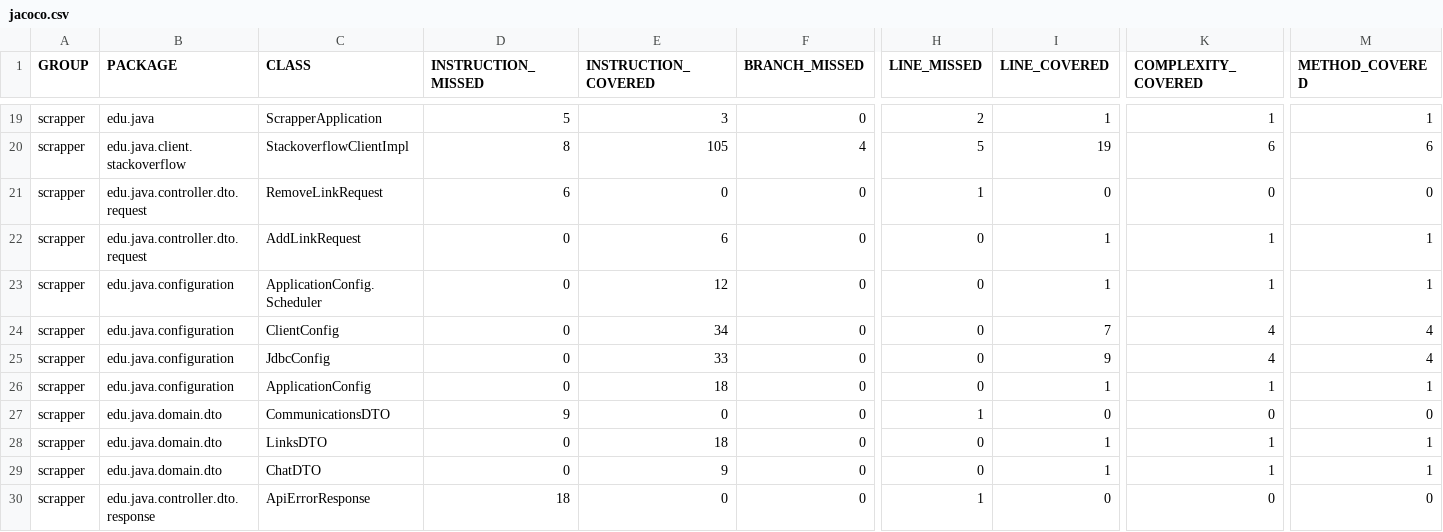
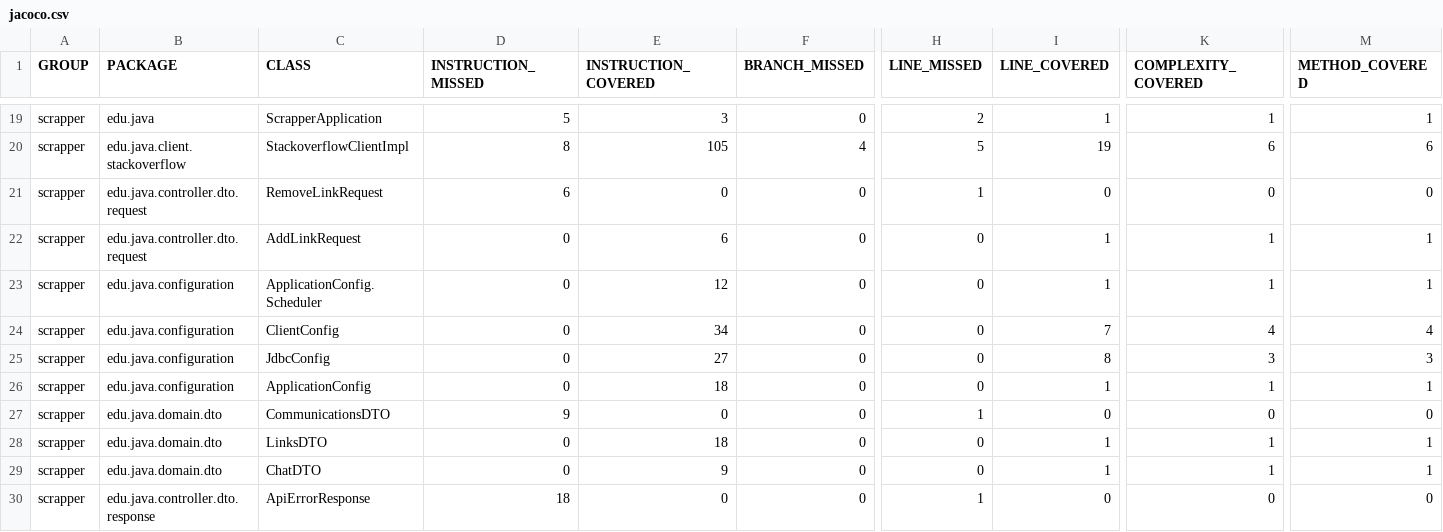
Before and after one commit to W4NTER/tinkoff_second, a CSV file: scrapper/target/site/jacoco/jacoco.csv, drawn as a sheet; only a part is shown, gaps mark what is left out; the diff names each change by its address in the sheet, - before the commit and + after, or states it on an @@ line.

```diff
--- a/scrapper/target/site/jacoco/jacoco.csv
+++ b/scrapper/target/site/jacoco/jacoco.csv
-E25 (INSTRUCTION_COVERED): 33
+E25 (INSTRUCTION_COVERED): 27
-I25 (LINE_COVERED): 9
+I25 (LINE_COVERED): 8
-K25 (COMPLEXITY_COVERED): 4
+K25 (COMPLEXITY_COVERED): 3
-M25 (METHOD_COVERED): 4
+M25 (METHOD_COVERED): 3
```
Also changed, not shown: 33 other files.
